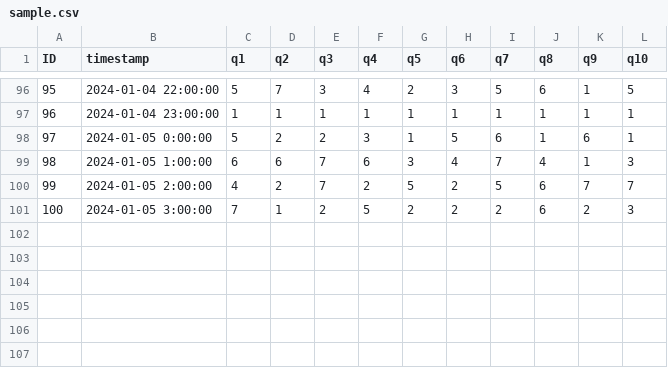
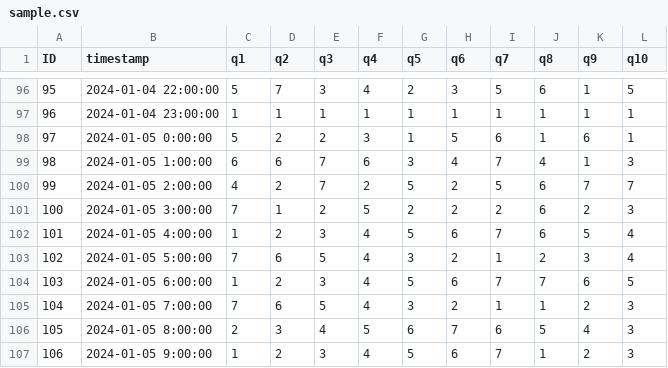
Before and after one commit to dmaruyama-51/survey-app, a CSV file: src/data/sample.csv, drawn as a sheet; only a part is shown, gaps mark what is left out; the diff names each change by its address in the sheet, - before the commit and + after, or states it on an @@ line.

```diff
--- a/src/data/sample.csv
+++ b/src/data/sample.csv
+row 102: 101 | 2024-01-05 4:00:00 | 1 | 2 | 3 | 4 | 5 | 6 | 7 | 6 | 5 | 4
+row 103: 102 | 2024-01-05 5:00:00 | 7 | 6 | 5 | 4 | 3 | 2 | 1 | 2 | 3 | 4
+row 104: 103 | 2024-01-05 6:00:00 | 1 | 2 | 3 | 4 | 5 | 6 | 7 | 7 | 6 | 5
+row 105: 104 | 2024-01-05 7:00:00 | 7 | 6 | 5 | 4 | 3 | 2 | 1 | 1 | 2 | 3
+row 106: 105 | 2024-01-05 8:00:00 | 2 | 3 | 4 | 5 | 6 | 7 | 6 | 5 | 4 | 3
+row 107: 106 | 2024-01-05 9:00:00 | 1 | 2 | 3 | 4 | 5 | 6 | 7 | 1 | 2 | 3
```
Also changed, not shown: 1 other file.
